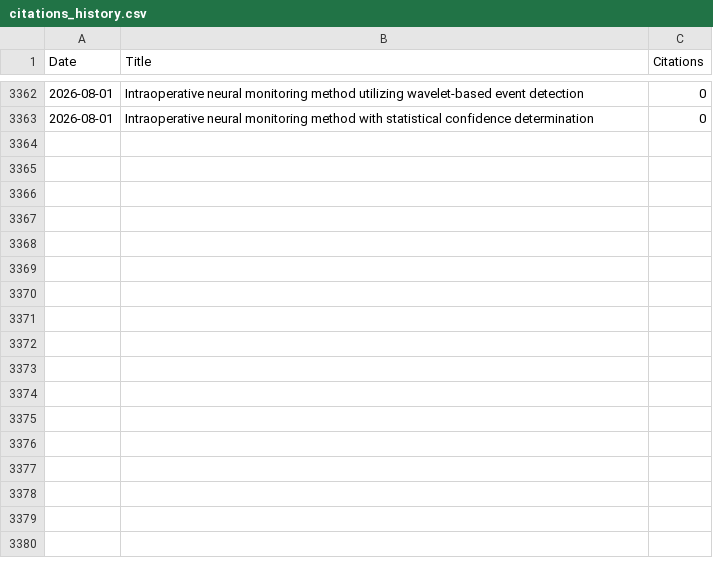
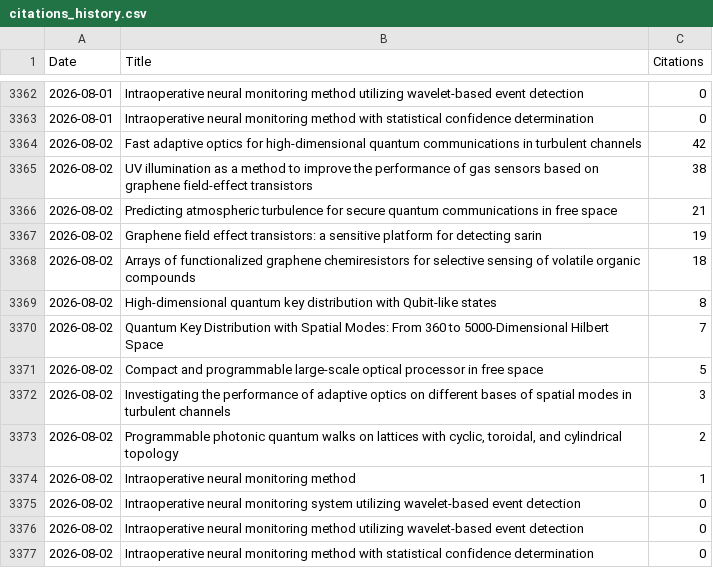
Before and after one commit to LukasScarfe/Google-Scholar, a CSV file: citations_history.csv, drawn as a sheet; only a part is shown, gaps mark what is left out; the diff names each change by its address in the sheet, - before the commit and + after, or states it on an @@ line.

Commit message:
Citation data 2026-08-02

```diff
--- a/citations_history.csv
+++ b/citations_history.csv
+row 3364: 2026-08-02 | Fast adaptive optics for high-dimensional quantum communications in turbulent channels | 42
+row 3365: 2026-08-02 | UV illumination as a method to improve the performance of gas sensors based on graphene field-effect transistors | 38
+row 3366: 2026-08-02 | Predicting atmospheric turbulence for secure quantum communications in free space | 21
+row 3367: 2026-08-02 | Graphene field effect transistors: a sensitive platform for detecting sarin | 19
+row 3368: 2026-08-02 | Arrays of functionalized graphene chemiresistors for selective sensing of volatile organic compounds | 18
+row 3369: 2026-08-02 | High-dimensional quantum key distribution with Qubit-like states | 8
+row 3370: 2026-08-02 | Quantum Key Distribution with Spatial Modes: From 360 to 5000-Dimensional Hilbert Space | 7
+row 3371: 2026-08-02 | Compact and programmable large-scale optical processor in free space | 5
+row 3372: 2026-08-02 | Investigating the performance of adaptive optics on different bases of spatial modes in turbulent channels | 3
+row 3373: 2026-08-02 | Programmable photonic quantum walks on lattices with cyclic, toroidal, and cylindrical topology | 2
+row 3374: 2026-08-02 | Intraoperative neural monitoring method | 1
+row 3375: 2026-08-02 | Intraoperative neural monitoring system utilizing wavelet-based event detection | 0
+row 3376: 2026-08-02 | Intraoperative neural monitoring method utilizing wavelet-based event detection | 0
+row 3377: 2026-08-02 | Intraoperative neural monitoring method with statistical confidence determination | 0
```
Also changed, not shown: citations_wide_format.csv.
